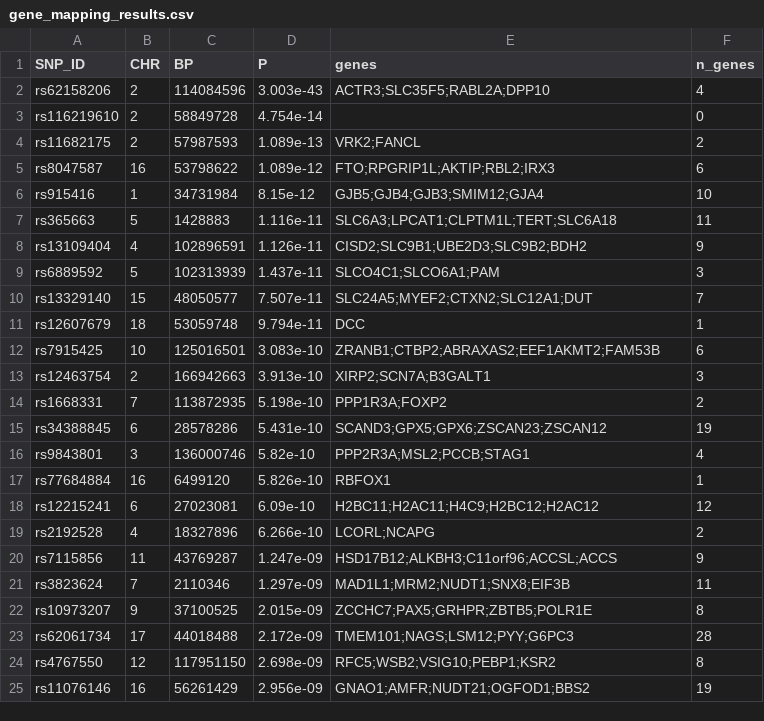
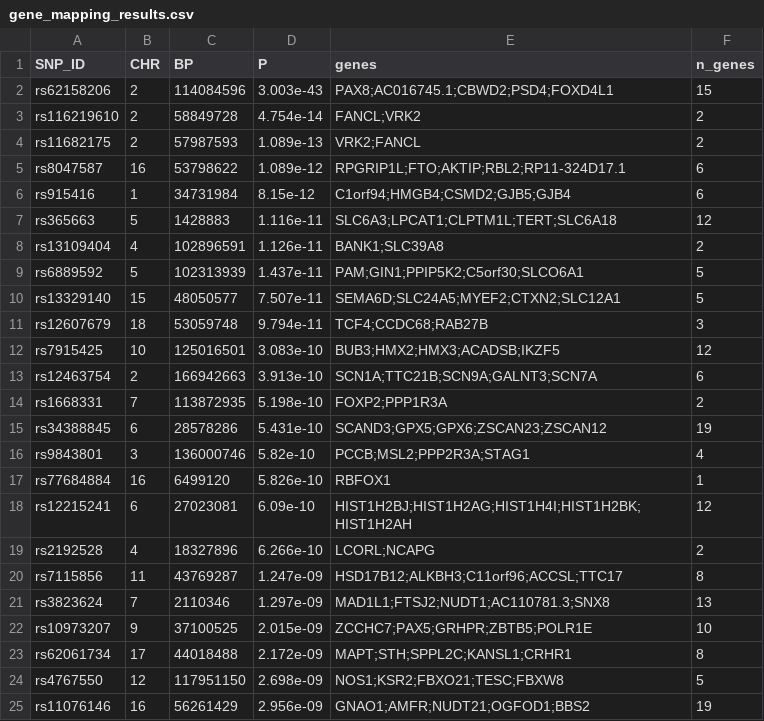
Before and after one commit to ohsejun97/Agent-AI-System-for-Interpreting-GWAS-Results, a CSV file: results/gene_mapping_results.csv, drawn as a sheet; only a part is shown; the diff covers the shown part only.

```diff
--- a/results/gene_mapping_results.csv
+++ b/results/gene_mapping_results.csv
@@ -1,25 +1,25 @@
 SNP_ID,CHR,BP,P,genes,n_genes
-rs62158206,2,114084596,3.003e-43,ACTR3;SLC35F5;RABL2A;DPP10,4
-rs116219610,2,58849728,4.754e-14,,0
+rs62158206,2,114084596,3.003e-43,PAX8;AC016745.1;CBWD2;PSD4;FOXD4L1,15
+rs116219610,2,58849728,4.754e-14,FANCL;VRK2,2
 rs11682175,2,57987593,1.089e-13,VRK2;FANCL,2
-rs8047587,16,53798622,1.089e-12,FTO;RPGRIP1L;AKTIP;RBL2;IRX3,6
-rs915416,1,34731984,8.15e-12,GJB5;GJB4;GJB3;SMIM12;GJA4,10
-rs365663,5,1428883,1.116e-11,SLC6A3;LPCAT1;CLPTM1L;TERT;SLC6A18,11
-rs13109404,4,102896591,1.126e-11,CISD2;SLC9B1;UBE2D3;SLC9B2;BDH2,9
-rs6889592,5,102313939,1.437e-11,SLCO4C1;SLCO6A1;PAM,3
-rs13329140,15,48050577,7.507e-11,SLC24A5;MYEF2;CTXN2;SLC12A1;DUT,7
-rs12607679,18,53059748,9.794e-11,DCC,1
-rs7915425,10,125016501,3.083e-10,ZRANB1;CTBP2;ABRAXAS2;EEF1AKMT2;FAM53B,6
-rs12463754,2,166942663,3.913e-10,XIRP2;SCN7A;B3GALT1,3
-rs1668331,7,113872935,5.198e-10,PPP1R3A;FOXP2,2
+rs8047587,16,53798622,1.089e-12,RPGRIP1L;FTO;AKTIP;RBL2;RP11-324D17.1,6
+rs915416,1,34731984,8.15e-12,C1orf94;HMGB4;CSMD2;GJB5;GJB4,6
+rs365663,5,1428883,1.116e-11,SLC6A3;LPCAT1;CLPTM1L;TERT;SLC6A18,12
+rs13109404,4,102896591,1.126e-11,BANK1;SLC39A8,2
+rs6889592,5,102313939,1.437e-11,PAM;GIN1;PPIP5K2;C5orf30;SLCO6A1,5
+rs13329140,15,48050577,7.507e-11,SEMA6D;SLC24A5;MYEF2;CTXN2;SLC12A1,5
+rs12607679,18,53059748,9.794e-11,TCF4;CCDC68;RAB27B,3
+rs7915425,10,125016501,3.083e-10,BUB3;HMX2;HMX3;ACADSB;IKZF5,12
+rs12463754,2,166942663,3.913e-10,SCN1A;TTC21B;SCN9A;GALNT3;SCN7A,6
+rs1668331,7,113872935,5.198e-10,FOXP2;PPP1R3A,2
 rs34388845,6,28578286,5.431e-10,SCAND3;GPX5;GPX6;ZSCAN23;ZSCAN12,19
-rs9843801,3,136000746,5.82e-10,PPP2R3A;MSL2;PCCB;STAG1,4
+rs9843801,3,136000746,5.82e-10,PCCB;MSL2;PPP2R3A;STAG1,4
 rs77684884,16,6499120,5.826e-10,RBFOX1,1
-rs12215241,6,27023081,6.09e-10,H2BC11;H2AC11;H4C9;H2BC12;H2AC12,12
+rs12215241,6,27023081,6.09e-10,HIST1H2BJ;HIST1H2AG;HIST1H4I;HIST1H2BK;HIST1H2AH,12
 rs2192528,4,18327896,6.266e-10,LCORL;NCAPG,2
-rs7115856,11,43769287,1.247e-09,HSD17B12;ALKBH3;C11orf96;ACCSL;ACCS,9
-rs3823624,7,2110346,1.297e-09,MAD1L1;MRM2;NUDT1;SNX8;EIF3B,11
-rs10973207,9,37100525,2.015e-09,ZCCHC7;PAX5;GRHPR;ZBTB5;POLR1E,8
-rs62061734,17,44018488,2.172e-09,TMEM101;NAGS;LSM12;PYY;G6PC3,28
-rs4767550,12,117951150,2.698e-09,RFC5;WSB2;VSIG10;PEBP1;KSR2,8
+rs7115856,11,43769287,1.247e-09,HSD17B12;ALKBH3;C11orf96;ACCSL;TTC17,8
+rs3823624,7,2110346,1.297e-09,MAD1L1;FTSJ2;NUDT1;AC110781.3;SNX8,13
+rs10973207,9,37100525,2.015e-09,ZCCHC7;PAX5;GRHPR;ZBTB5;POLR1E,10
+rs62061734,17,44018488,2.172e-09,MAPT;STH;SPPL2C;KANSL1;CRHR1,8
+rs4767550,12,117951150,2.698e-09,NOS1;KSR2;FBXO21;TESC;FBXW8,5
 rs11076146,16,56261429,2.956e-09,GNAO1;AMFR;NUDT21;OGFOD1;BBS2,19
```
Also changed, not shown: 43 edited cells elsewhere in this file, 2 other files.
